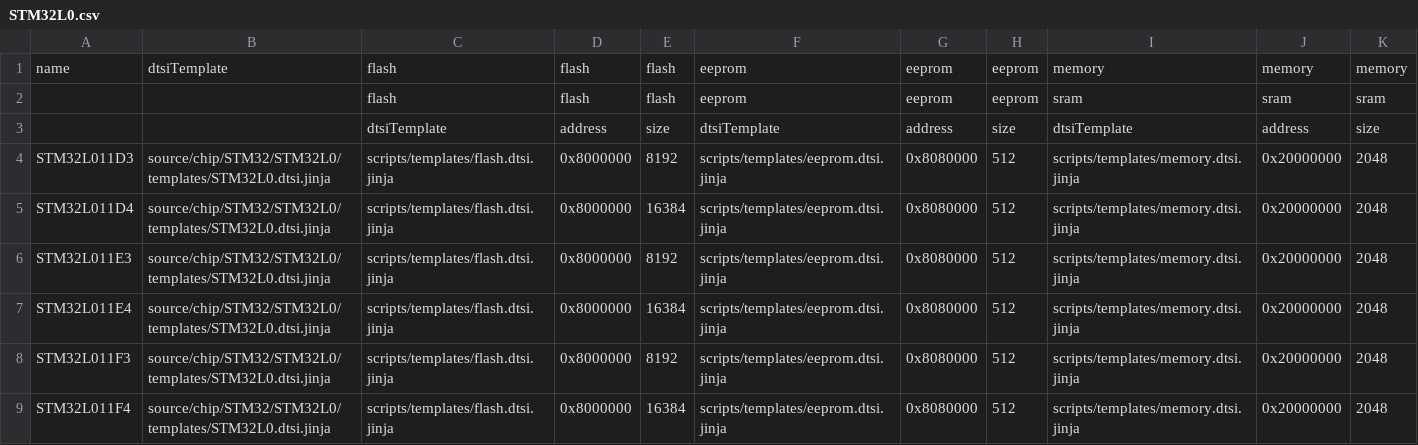
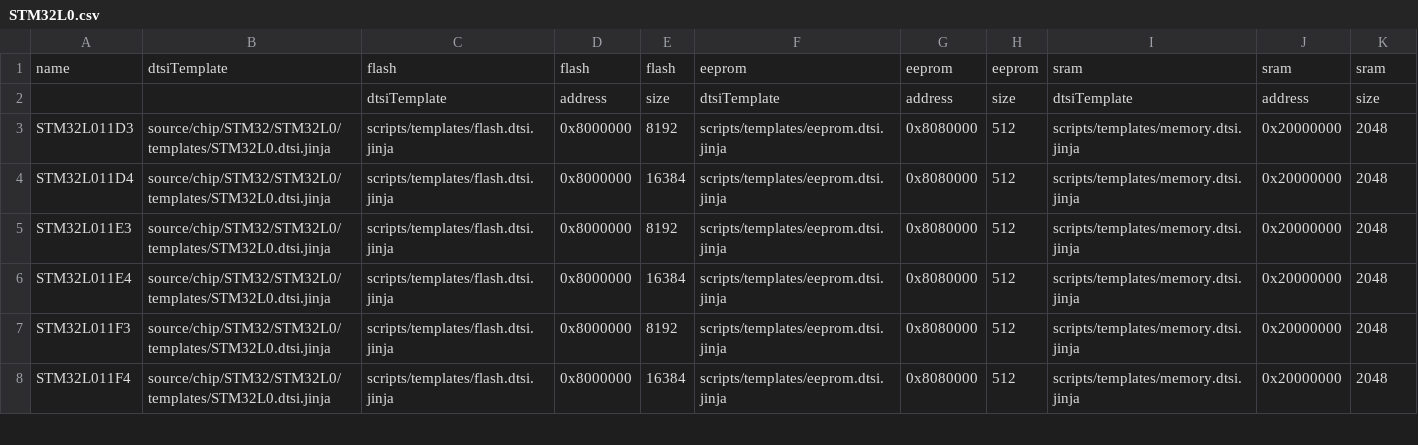
Before and after one commit to DISTORTEC/distortos, a CSV file: source/chip/STM32/STM32L0/STM32L0.csv, drawn as a sheet; only a part is shown.

```diff
--- a/source/chip/STM32/STM32L0/STM32L0.csv
+++ b/source/chip/STM32/STM32L0/STM32L0.csv
@@ -1,3 +1,2 @@
-name,dtsiTemplate,flash,flash,flash,eeprom,eeprom,eeprom,memory,memory,memory
-,,flash,flash,flash,eeprom,eeprom,eeprom,sram,sram,sram
+name,dtsiTemplate,flash,flash,flash,eeprom,eeprom,eeprom,sram,sram,sram
 ,,dtsiTemplate,address,size,dtsiTemplate,address,size,dtsiTemplate,address,size
```
Also changed, not shown: source/chip/STM32/STM32F0/STM32F0.csv, source/chip/STM32/STM32F1/STM32F1.csv, 3 other files.
